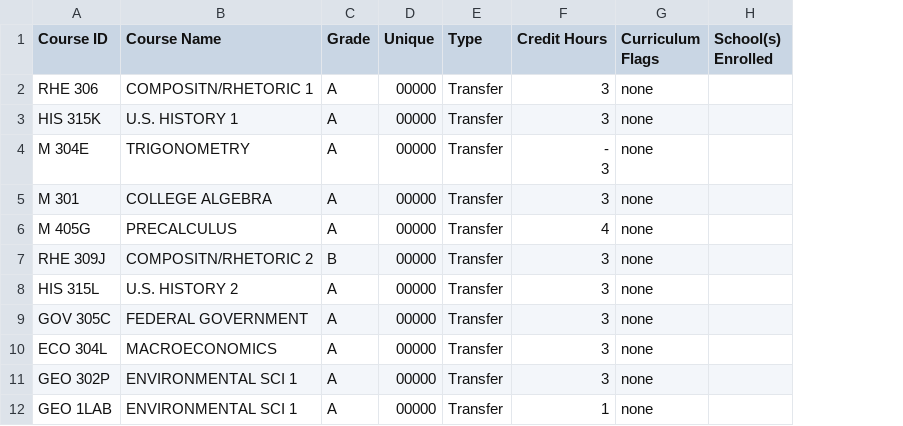
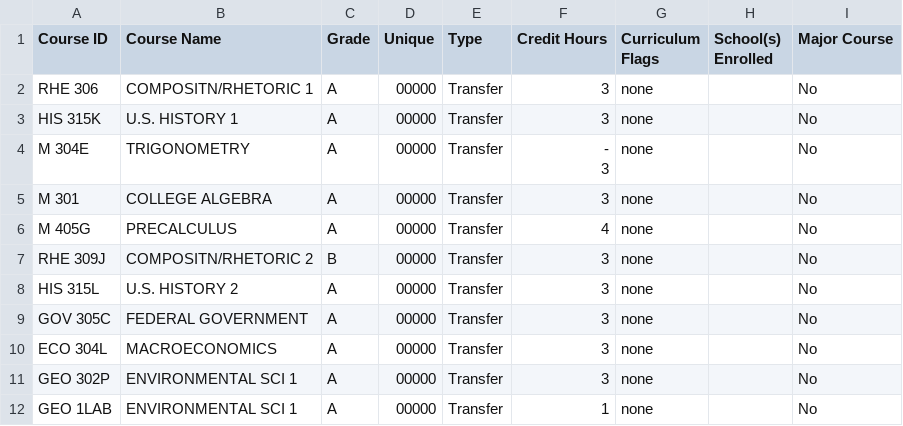
Before and after one commit to quanxtruong/portfol.io, a CSV file: backend/data/coursework.csv, drawn as a sheet; only a part is shown; the diff names each change by its address in the sheet, - before the commit and + after, or states it on an @@ line.

Commit message:
changing grades and live grade updating

```diff
--- a/backend/data/coursework.csv
+++ b/backend/data/coursework.csv
+column I (Major Course), rows 2-12: all No
```
Also changed, not shown: 7 other files.
